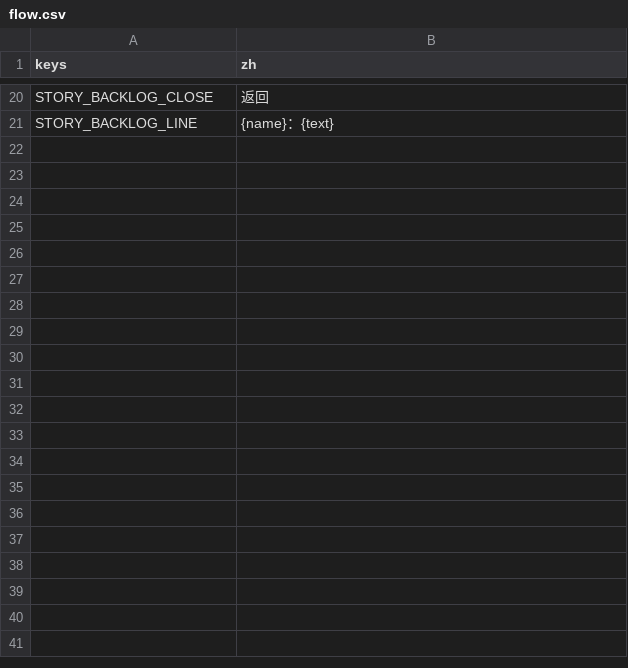
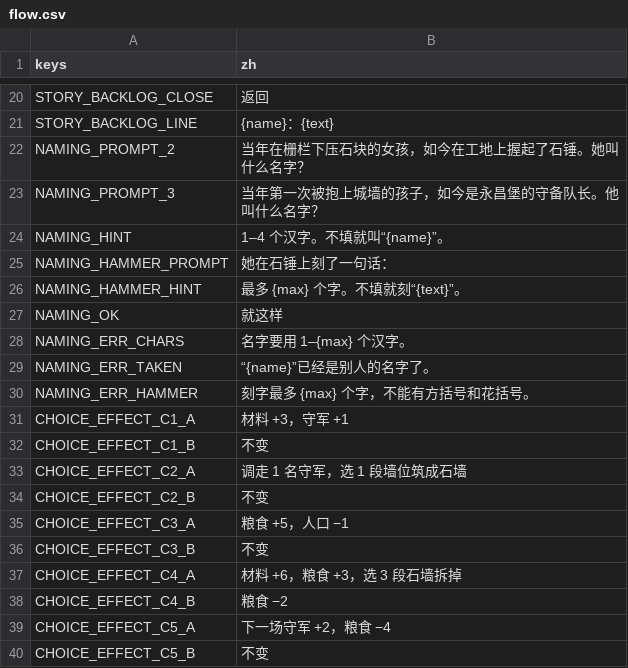
Before and after one commit to Karrhe/YongChang-public, a CSV file: data/text/flow.csv, drawn as a sheet; only a part is shown, gaps mark what is left out; the diff covers the shown part only; the diff names each change by its address in the sheet, - before the commit and + after, or states it on an @@ line.

```diff
--- a/data/text/flow.csv
+++ b/data/text/flow.csv
+row 22: NAMING_PROMPT_2 | 当年在栅栏下压石块的女孩，如今在工地上握起了石锤。她叫什么名字？
+row 23: NAMING_PROMPT_3 | 当年第一次被抱上城墙的孩子，如今是永昌堡的守备队长。他叫什么名字？
+row 24: NAMING_HINT | 1–4 个汉字。不填就叫“{name}”。
+row 25: NAMING_HAMMER_PROMPT | 她在石锤上刻了一句话：
+row 26: NAMING_HAMMER_HINT | 最多 {max} 个字。不填就刻“{text}”。
+row 27: NAMING_OK | 就这样
+row 28: NAMING_ERR_CHARS | 名字要用 1–{max} 个汉字。
+row 29: NAMING_ERR_TAKEN | “{name}”已经是别人的名字了。
+row 30: NAMING_ERR_HAMMER | 刻字最多 {max} 个字，不能有方括号和花括号。
+row 31: CHOICE_EFFECT_C1_A | 材料 +3，守军 +1
+row 32: CHOICE_EFFECT_C1_B | 不变
+row 33: CHOICE_EFFECT_C2_A | 调走 1 名守军，选 1 段墙位筑成石墙
+row 34: CHOICE_EFFECT_C2_B | 不变
+row 35: CHOICE_EFFECT_C3_A | 粮食 +5，人口 −1
+row 36: CHOICE_EFFECT_C3_B | 不变
+row 37: CHOICE_EFFECT_C4_A | 材料 +6，粮食 +3，选 3 段石墙拆掉
+row 38: CHOICE_EFFECT_C4_B | 粮食 −2
+row 39: CHOICE_EFFECT_C5_A | 下一场守军 +2，粮食 −4
+row 40: CHOICE_EFFECT_C5_B | 不变
```
Also changed, not shown: 17 added rows elsewhere in this file, 22 other files.
